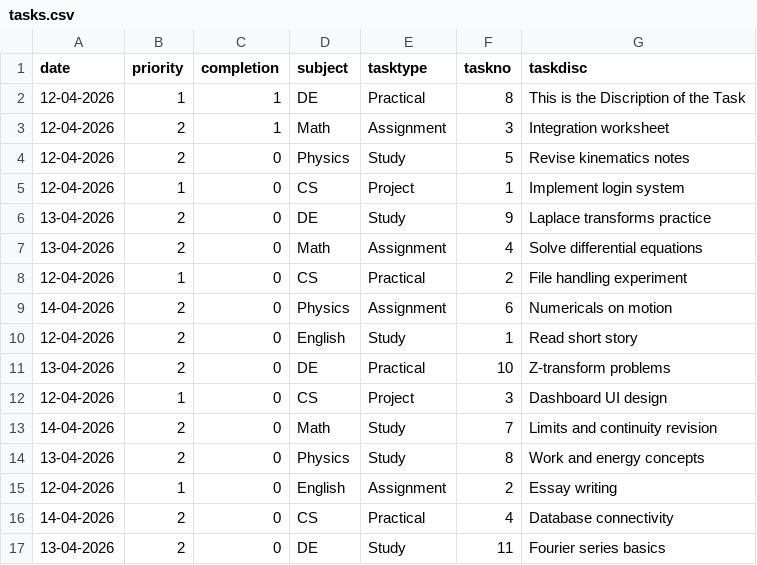
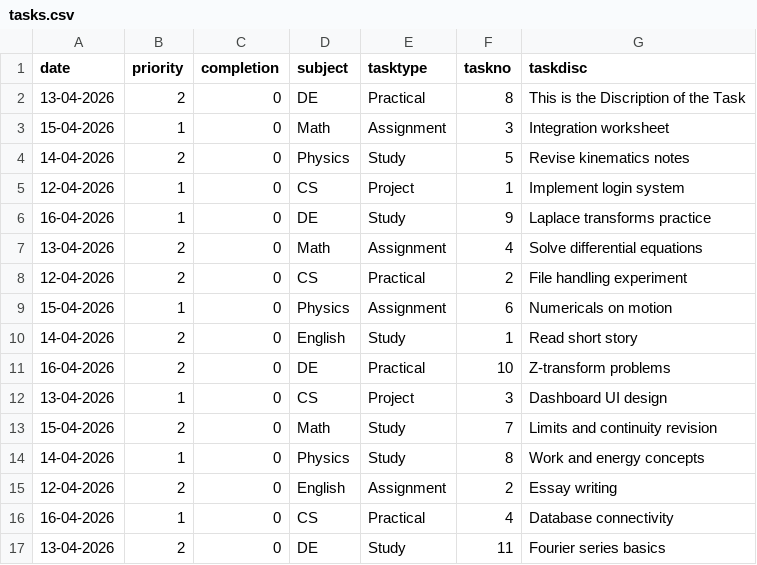
Before and after one commit to Aaadvait/task-manager-python, a CSV file: data/tasks.csv, drawn as a sheet.

```diff
--- a/data/tasks.csv
+++ b/data/tasks.csv
@@ -1,17 +1,17 @@
 date,priority,completion,subject,tasktype,taskno,taskdisc
-12-04-2026,1,1,DE,Practical,8,This is the Discription of the Task
-12-04-2026,2,1,Math,Assignment,3,Integration worksheet
-12-04-2026,2,0,Physics,Study,5,Revise kinematics notes
+13-04-2026,2,0,DE,Practical,8,This is the Discription of the Task
+15-04-2026,1,0,Math,Assignment,3,Integration worksheet
+14-04-2026,2,0,Physics,Study,5,Revise kinematics notes
 12-04-2026,1,0,CS,Project,1,Implement login system
-13-04-2026,2,0,DE,Study,9,Laplace transforms practice
+16-04-2026,1,0,DE,Study,9,Laplace transforms practice
 13-04-2026,2,0,Math,Assignment,4,Solve differential equations
-12-04-2026,1,0,CS,Practical,2,File handling experiment
-14-04-2026,2,0,Physics,Assignment,6,Numericals on motion
-12-04-2026,2,0,English,Study,1,Read short story
-13-04-2026,2,0,DE,Practical,10,Z-transform problems
-12-04-2026,1,0,CS,Project,3,Dashboard UI design
-14-04-2026,2,0,Math,Study,7,Limits and continuity revision
-13-04-2026,2,0,Physics,Study,8,Work and energy concepts
-12-04-2026,1,0,English,Assignment,2,Essay writing
-14-04-2026,2,0,CS,Practical,4,Database connectivity
+12-04-2026,2,0,CS,Practical,2,File handling experiment
+15-04-2026,1,0,Physics,Assignment,6,Numericals on motion
+14-04-2026,2,0,English,Study,1,Read short story
+16-04-2026,2,0,DE,Practical,10,Z-transform problems
+13-04-2026,1,0,CS,Project,3,Dashboard UI design
+15-04-2026,2,0,Math,Study,7,Limits and continuity revision
+14-04-2026,1,0,Physics,Study,8,Work and energy concepts
+12-04-2026,2,0,English,Assignment,2,Essay writing
+16-04-2026,1,0,CS,Practical,4,Database connectivity
 13-04-2026,2,0,DE,Study,11,Fourier series basics
```
Also changed, not shown: 9 other files.
